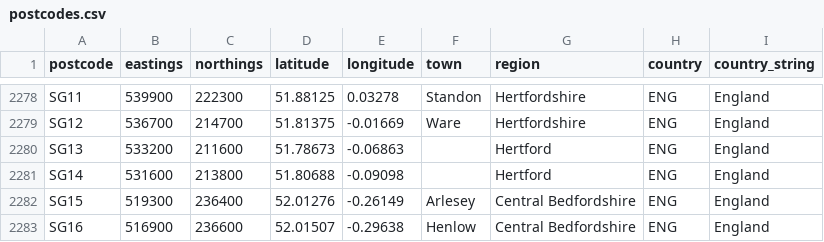
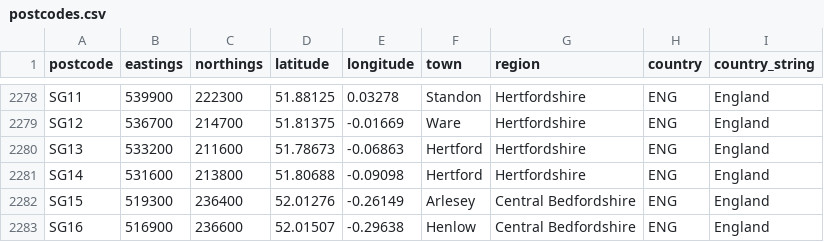
Before and after one commit to gibbs/uk-postcodes, a CSV file: postcodes.csv, drawn as a sheet; only a part is shown, gaps mark what is left out; the diff covers the shown part only.

Commit message:
Update Region for Worcester and several places in Herefordshire

```diff
--- a/postcodes.csv
+++ b/postcodes.csv
@@ -2279,4 +2279,4 @@
 "SG12","536700","214700","51.81375","-0.01669","Ware","Hertfordshire","ENG","England"
-"SG13","533200","211600","51.78673","-0.06863",,"Hertford","ENG","England"
-"SG14","531600","213800","51.80688","-0.09098",,"Hertford","ENG","England"
+"SG13","533200","211600","51.78673","-0.06863","Hertford","Hertfordshire","ENG","England"
+"SG14","531600","213800","51.80688","-0.09098","Hertford","Hertfordshire","ENG","England"
 "SG15","519300","236400","52.01276","-0.26149","Arlesey","Central Bedfordshire","ENG","England"
```
Also changed, not shown: 20 edited cells elsewhere in this file.
